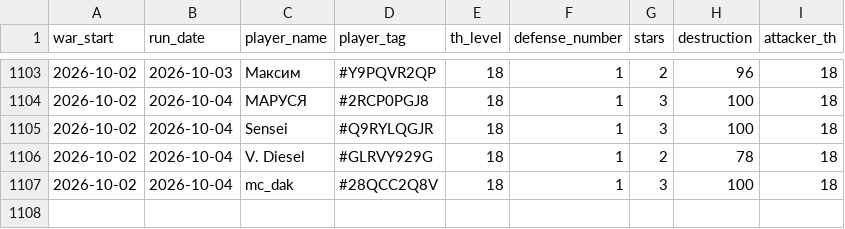
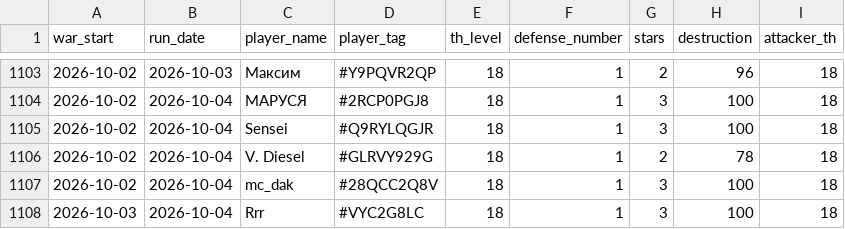
Before and after one commit to irisMoonwhisper/clash-of-clansh-scripts, a CSV file: war_defenses.csv, drawn as a sheet; only a part is shown, gaps mark what is left out; the diff names each change by its address in the sheet, - before the commit and + after, or states it on an @@ line.

```diff
--- a/war_defenses.csv
+++ b/war_defenses.csv
+row 1108: 2026-10-03 | 2026-10-04 | Rrr | #VYC2G8LC | 18 | 1 | 3 | 100 | 18
```
Also changed, not shown: war_attacks.csv.
